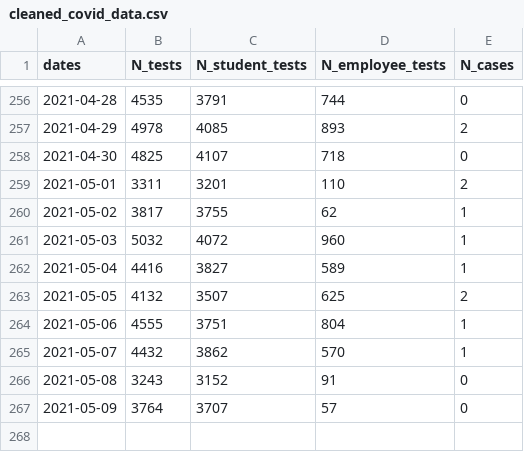
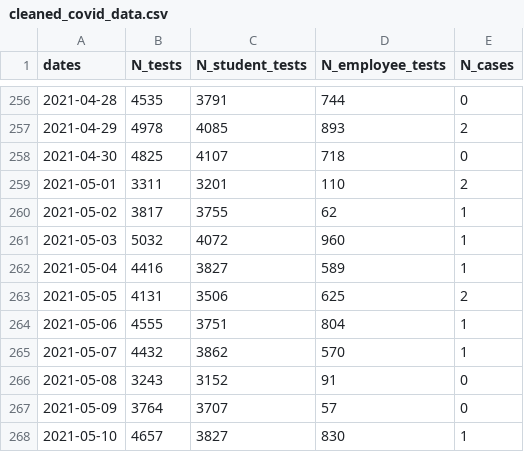
Before and after one commit to dashiellmassey/cornell-covid-dashboard, a CSV file: cleaned_covid_data.csv, drawn as a sheet; only a part is shown, gaps mark what is left out.

```diff
--- a/cleaned_covid_data.csv
+++ b/cleaned_covid_data.csv
@@ -262,3 +262,3 @@ dates,N_tests,N_student_tests,N_employee_tests,N_cases
 2021-05-04,4416,3827,589,1
-2021-05-05,4132,3507,625,2
+2021-05-05,4131,3506,625,2
 2021-05-06,4555,3751,804,1
@@ -267 +267,2 @@ dates,N_tests,N_student_tests,N_employee_tests,N_cases
 2021-05-09,3764,3707,57,0
+2021-05-10,4657,3827,830,1
```
Also changed, not shown: docs/cleaned_covid_data.csv, 4 other files.
